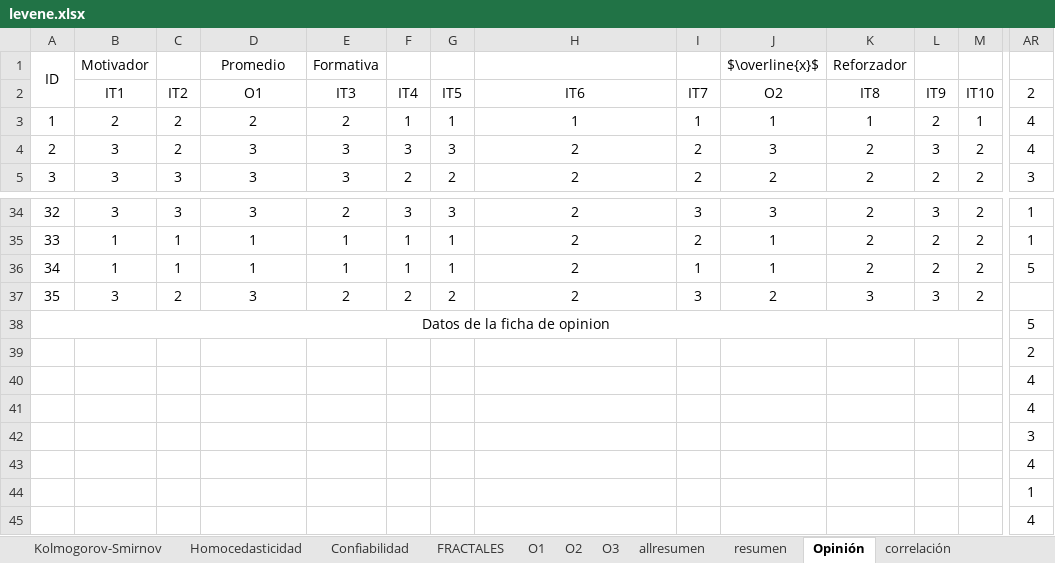
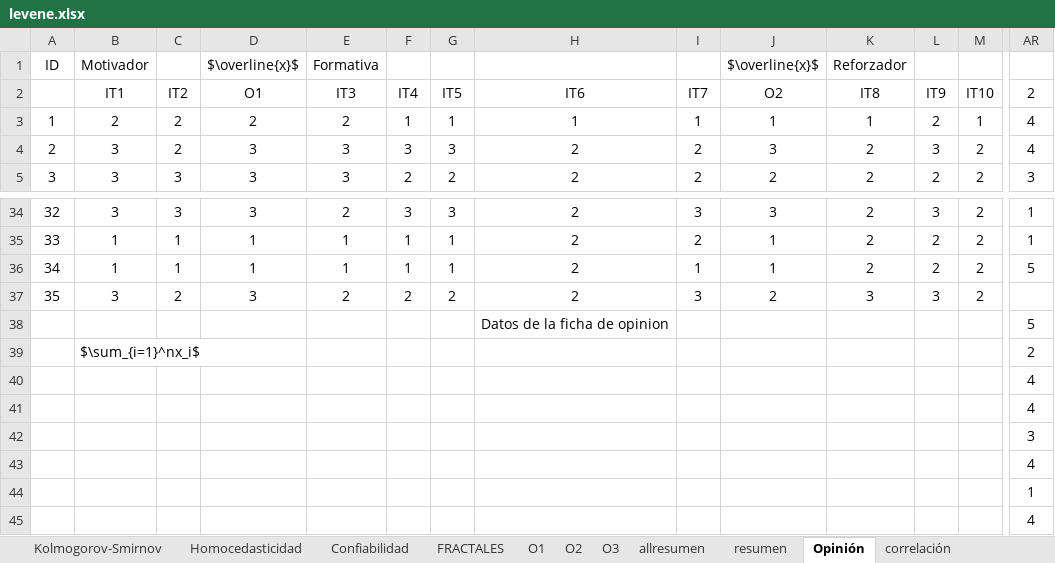
Before and after one commit to ricardofisma/estadistica, an Excel workbook: levene.xlsx, sheet Opinión, drawn as a sheet; only a part is shown, gaps mark what is left out; values as stored, in another font and other column widths than the file's, no borders; removed rows and columns are numbered as before the commit, all else as after; rows hold the shown columns only; the diff names each change by its address in the sheet, - before the commit and + after, or states it on an @@ line.

```diff
--- a/levene.xlsx (sheet Opinión)
+++ b/levene.xlsx (sheet Opinión)
-A1:A2 merged
-D1: Promedio
+D1: $\overline{x}$
-row 38: Datos de la ficha de opinion |  |  |  |  |  |  |  |  |  |  |  |  | 5
-row 39:  |  |  |  |  |  |  |  |  |  |  |  |  | 2
+row 38:  |  |  |  |  |  |  | Datos de la ficha de opinion |  |  |  |  |  | 5
+row 39:  | $\sum_{i=1}^nx_i$ |  |  |  |  |  |  |  |  |  |  |  | 2
```
Also changed, not shown: 12 other files.
